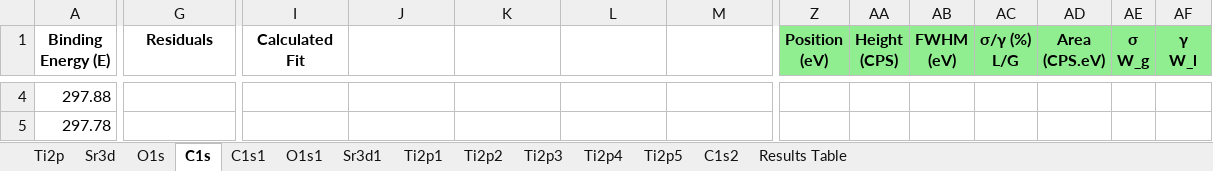
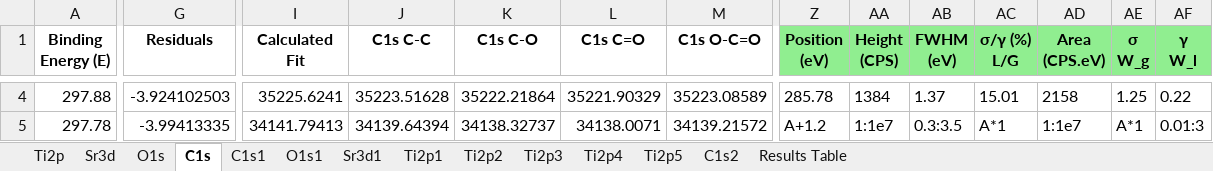
Before and after one commit to KherveFitting/KherveFitting, an Excel workbook: DATA/UKSAF/STO.xlsx, sheet C1s, drawn as a sheet; only a part is shown, gaps mark what is left out; values as stored, in another font and other column widths than the file's, no borders; charts and pictures not drawn; the diff covers the shown part only; the diff names each change by its address in the sheet, - before the commit and + after, or states it on an @@ line.

```diff
--- a/DATA/UKSAF/STO.xlsx (sheet C1s)
+++ b/DATA/UKSAF/STO.xlsx (sheet C1s)
-J1: (empty)
+J1: C1s C-C
-K1: (empty)
+K1: C1s C-O
-L1: (empty)
+L1: C1s C=O
-M1: (empty)
+M1: C1s O-C=O
-G4 (Residuals): (empty)
+G4 (Residuals): -3.924102503
-I4 (Calculated Fit): (empty)
+I4 (Calculated Fit): 35225.6241
-J4 (C1s C-C): (empty)
+J4 (C1s C-C): 35223.51628
-K4 (C1s C-O): (empty)
+K4 (C1s C-O): 35222.21864
-L4 (C1s C=O): (empty)
+L4 (C1s C=O): 35221.90329
-M4 (C1s O-C=O): (empty)
+M4 (C1s O-C=O): 35223.08589
-Z4 (Position (eV)): (empty)
+Z4 (Position (eV)): 285.78
-AA4 (Height (CPS)): (empty)
+AA4 (Height (CPS)): 1384
-AB4 (FWHM (eV)): (empty)
+AB4 (FWHM (eV)): 1.37
-AC4 (σ/γ (%) L/G): (empty)
+AC4 (σ/γ (%) L/G): 15.01
-AD4 (Area (CPS.eV)): (empty)
+AD4 (Area (CPS.eV)): 2158
-AE4 (σ W_g): (empty)
+AE4 (σ W_g): 1.25
-AF4 (γ W_l): (empty)
+AF4 (γ W_l): 0.22
-G5 (Residuals): (empty)
+G5 (Residuals): -3.99413335
-I5 (Calculated Fit): (empty)
+I5 (Calculated Fit): 34141.79413
-J5 (C1s C-C): (empty)
+J5 (C1s C-C): 34139.64394
-K5 (C1s C-O): (empty)
+K5 (C1s C-O): 34138.32737
-L5 (C1s C=O): (empty)
+L5 (C1s C=O): 34138.0071
-M5 (C1s O-C=O): (empty)
+M5 (C1s O-C=O): 34139.21572
-Z5 (Position (eV)): (empty)
+Z5 (Position (eV)): A+1.2
-AA5 (Height (CPS)): (empty)
+AA5 (Height (CPS)): 1:1e7
-AB5 (FWHM (eV)): (empty)
+AB5 (FWHM (eV)): 0.3:3.5
-AC5 (σ/γ (%) L/G): (empty)
+AC5 (σ/γ (%) L/G): A*1
-AD5 (Area (CPS.eV)): (empty)
+AD5 (Area (CPS.eV)): 1:1e7
-AE5 (σ W_g): (empty)
+AE5 (σ W_g): A*1
-AF5 (γ W_l): (empty)
+AF5 (γ W_l): 0.01:3
```
Also changed, not shown: 1307 edited cells and cell formats elsewhere in this sheet, sheet C1s1, charts or pictures, 2 other files.
